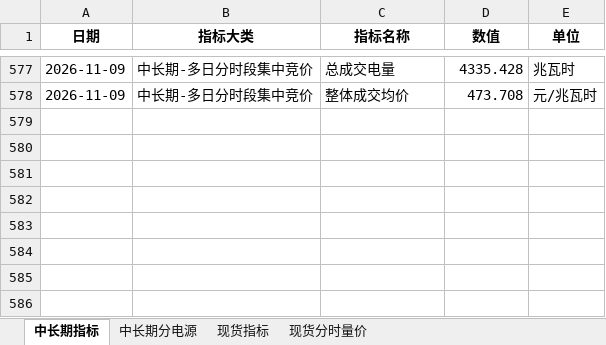
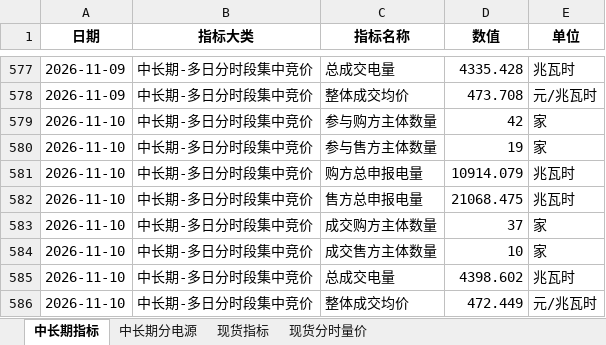
Before and after one commit to Kelule/hainan-market-viewer, an Excel workbook: 批量交易日报_历史对比大表.xlsx, sheet 中长期指标, drawn as a sheet; only a part is shown, gaps mark what is left out; values as stored, in another font and other column widths than the file's, no borders; the diff names each change by its address in the sheet, - before the commit and + after, or states it on an @@ line.

```diff
--- a/批量交易日报_历史对比大表.xlsx (sheet 中长期指标)
+++ b/批量交易日报_历史对比大表.xlsx (sheet 中长期指标)
+row 579: 2026-11-10 | 中长期-多日分时段集中竞价 | 参与购方主体数量 | 42 | 家
+row 580: 2026-11-10 | 中长期-多日分时段集中竞价 | 参与售方主体数量 | 19 | 家
+row 581: 2026-11-10 | 中长期-多日分时段集中竞价 | 购方总申报电量 | 10914.079 | 兆瓦时
+row 582: 2026-11-10 | 中长期-多日分时段集中竞价 | 售方总申报电量 | 21068.475 | 兆瓦时
+row 583: 2026-11-10 | 中长期-多日分时段集中竞价 | 成交购方主体数量 | 37 | 家
+row 584: 2026-11-10 | 中长期-多日分时段集中竞价 | 成交售方主体数量 | 10 | 家
+row 585: 2026-11-10 | 中长期-多日分时段集中竞价 | 总成交电量 | 4398.602 | 兆瓦时
+row 586: 2026-11-10 | 中长期-多日分时段集中竞价 | 整体成交均价 | 472.449 | 元/兆瓦时
```
Also changed, not shown: sheet 现货分时量价, sheet 现货指标, sheet 中长期分电源.
